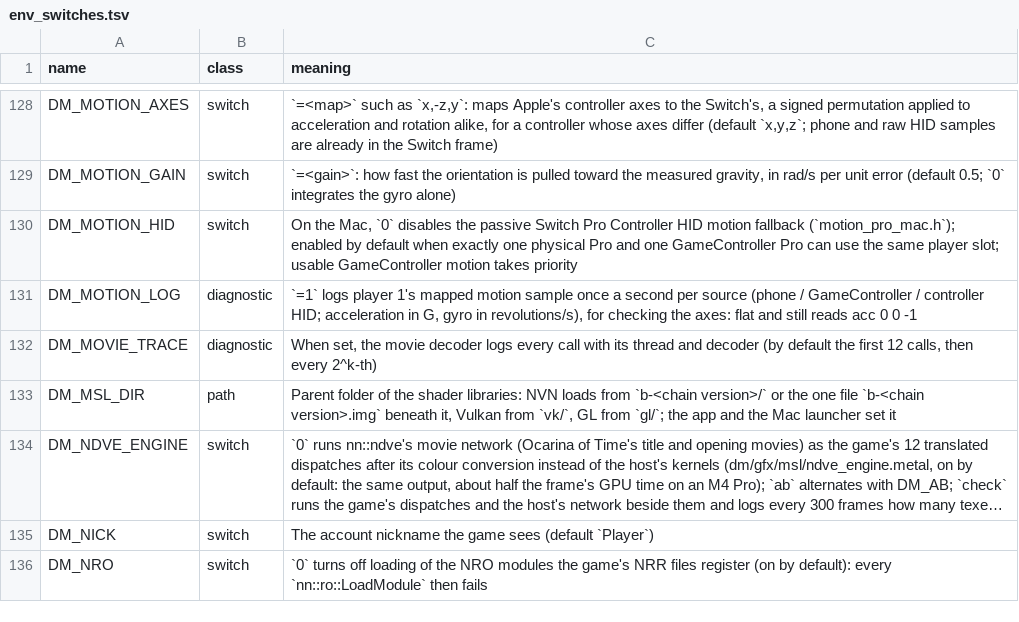
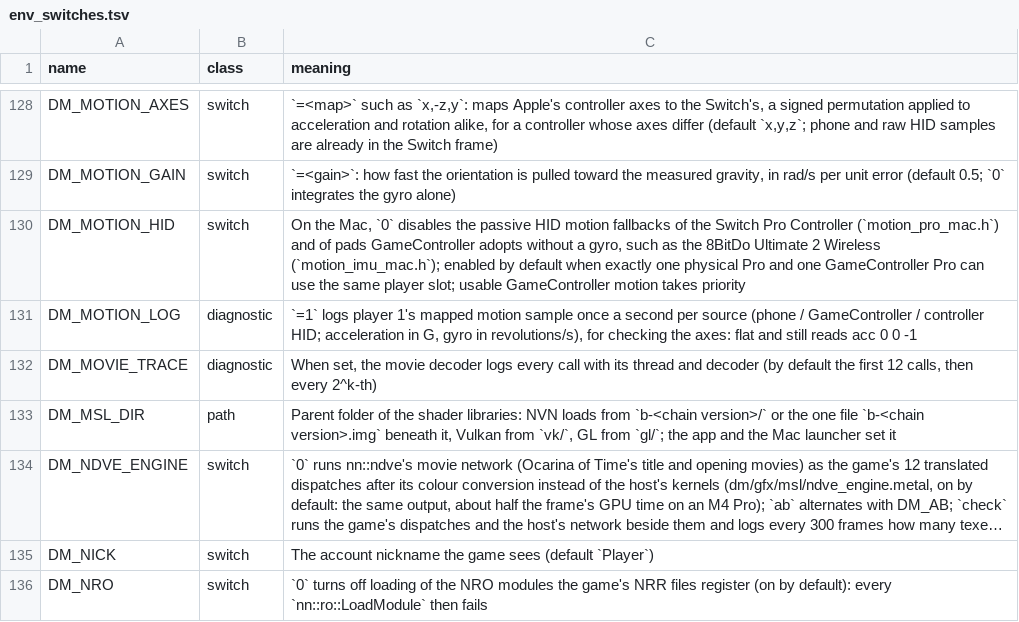
Before and after one commit to khalilgharbaoui/nxnative-ultimate, a TSV file: docs/env_switches.tsv, drawn as a sheet; only a part is shown, gaps mark what is left out; long unchanged cells end in ….

```diff
--- a/docs/env_switches.tsv
+++ b/docs/env_switches.tsv
@@ -129,3 +129,3 @@ DM_MOTION_AXES	switch	`=<map>` such as `x,-z,y`: maps Apple's controller axes to
 DM_MOTION_GAIN	switch	`=<gain>`: how fast the orientation is pulled toward the measured gravity, in rad/s per unit error (default 0.5; `0` integrates the gyro alone)
-DM_MOTION_HID	switch	On the Mac, `0` disables the passive Switch Pro Controller HID motion fallback (`motion_pro_mac.h`); enabled by default when exactly one physical Pro and one GameController Pro can use the same player slot; usable GameController motion takes priority
+DM_MOTION_HID	switch	On the Mac, `0` disables the passive HID motion fallbacks of the Switch Pro Controller (`motion_pro_mac.h`) and of pads GameController adopts without a gyro, such as the 8BitDo Ultimate 2 Wireless (`motion_imu_mac.h`); enabled by default when exactly one physical Pro and one GameController Pro can use the same player slot; usable GameController motion takes priority
 DM_MOTION_LOG	diagnostic	`=1` logs player 1's mapped motion sample once a second per source (phone / GameController / controller HID; acceleration in G, gyro in revolutions/s), for checking the axes: flat and still reads acc 0 0 -1
```
Also changed, not shown: dm/tools/impact_map.tsv, 9 other files.
